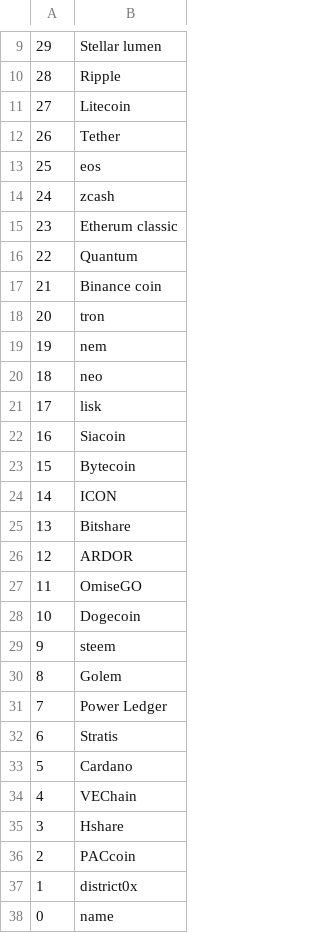
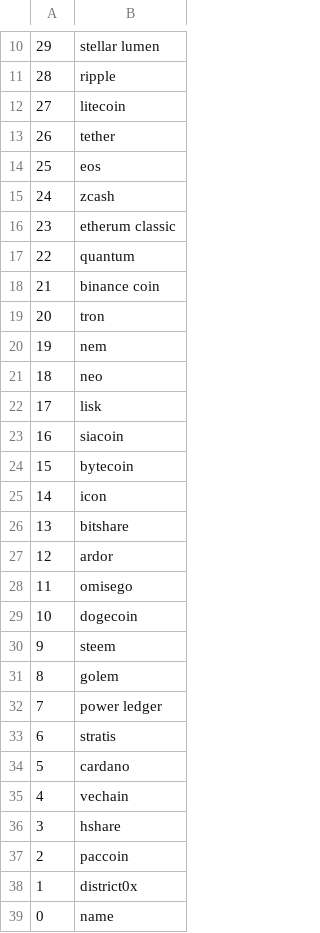
Before and after one commit to midikang/TradeBot, a CSV file: web/php/translate/coins/integer.csv, drawn as a sheet; only a part is shown, gaps mark what is left out; the diff covers the shown part only.

```diff
--- a/web/php/translate/coins/integer.csv
+++ b/web/php/translate/coins/integer.csv
@@ -9,4 +10,4 @@
-29, Stellar lumen
-28, Ripple
-27,  Litecoin
-26, Tether
+29,stellar lumen
+28,ripple
+27,litecoin
+26,tether
@@ -15,3 +16,3 @@
-23,Etherum classic
-22,Quantum
-21,Binance coin
+23,etherum classic
+22,quantum
+21,binance coin
@@ -22,7 +23,7 @@
-16, Siacoin
-15, Bytecoin
-14, ICON
-13, Bitshare
-12, ARDOR
-11, OmiseGO
-10, Dogecoin
+16,siacoin
+15,bytecoin
+14,icon
+13,bitshare
+12,ardor
+11,omisego
+10,dogecoin
@@ -30,7 +31,7 @@
-8, Golem
-7, Power Ledger
-6, Stratis
-5, Cardano
-4, VEChain
-3, Hshare
-2, PACcoin
+8,golem
+7,power ledger
+6,stratis
+5,cardano
+4,vechain
+3,hshare
+2,paccoin
```
Also changed, not shown: 1 added row and 3 edited cells elsewhere in this file, web/php/translate/coins/binance.csv, web/php/translate/coins/yobit.csv, 2 other files.
